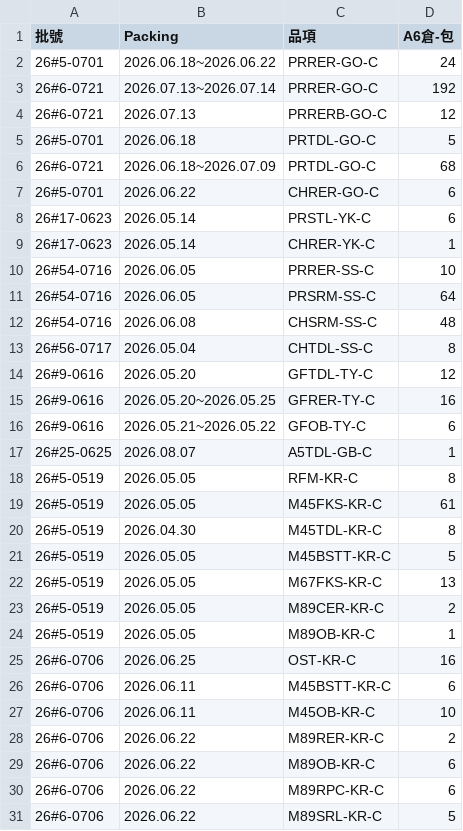
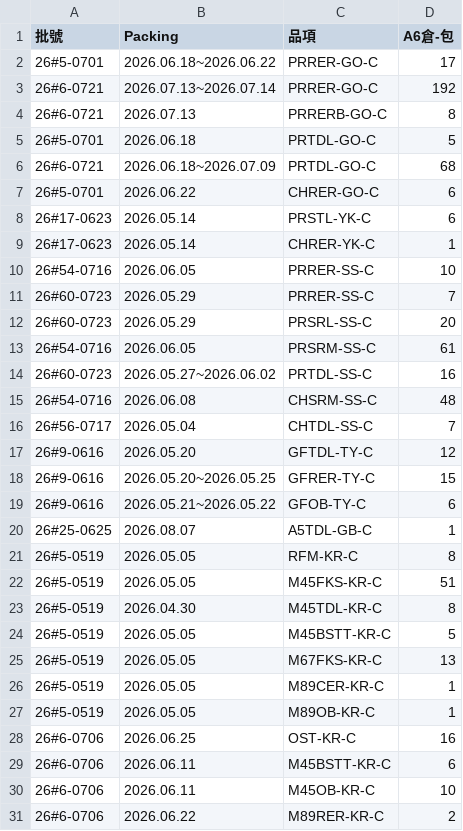
Before and after one commit to mingfonglpg-bit/-, a CSV file: beef.csv, drawn as a sheet; only a part is shown; the shorter side is filled out with more unchanged rows.

```diff
--- a/beef.csv
+++ b/beef.csv
@@ -1,5 +1,5 @@
 批號,Packing,品項,A6倉-包
-26#5-0701,2026.06.18~2026.06.22,PRRER-GO-C,24
+26#5-0701,2026.06.18~2026.06.22,PRRER-GO-C,17
 26#6-0721,2026.07.13~2026.07.14,PRRER-GO-C,192
-26#6-0721,2026.07.13,PRRERB-GO-C,12
+26#6-0721,2026.07.13,PRRERB-GO-C,8
 26#5-0701,2026.06.18,PRTDL-GO-C,5
@@ -10,7 +10,10 @@
 26#54-0716,2026.06.05,PRRER-SS-C,10
-26#54-0716,2026.06.05,PRSRM-SS-C,64
+26#60-0723,2026.05.29,PRRER-SS-C,7
+26#60-0723,2026.05.29,PRSRL-SS-C,20
+26#54-0716,2026.06.05,PRSRM-SS-C,61
+26#60-0723,2026.05.27~2026.06.02,PRTDL-SS-C,16
 26#54-0716,2026.06.08,CHSRM-SS-C,48
-26#56-0717,2026.05.04,CHTDL-SS-C,8
+26#56-0717,2026.05.04,CHTDL-SS-C,7
 26#9-0616,2026.05.20,GFTDL-TY-C,12
-26#9-0616,2026.05.20~2026.05.25,GFRER-TY-C,16
+26#9-0616,2026.05.20~2026.05.25,GFRER-TY-C,15
 26#9-0616,2026.05.21~2026.05.22,GFOB-TY-C,6
@@ -18,3 +21,3 @@
 26#5-0519,2026.05.05,RFM-KR-C,8
-26#5-0519,2026.05.05,M45FKS-KR-C,61
+26#5-0519,2026.05.05,M45FKS-KR-C,51
 26#5-0519,2026.04.30,M45TDL-KR-C,8
@@ -22,3 +25,3 @@
 26#5-0519,2026.05.05,M67FKS-KR-C,13
-26#5-0519,2026.05.05,M89CER-KR-C,2
+26#5-0519,2026.05.05,M89CER-KR-C,1
 26#5-0519,2026.05.05,M89OB-KR-C,1
```
Also changed, not shown: chilled.csv, frozen.csv.
